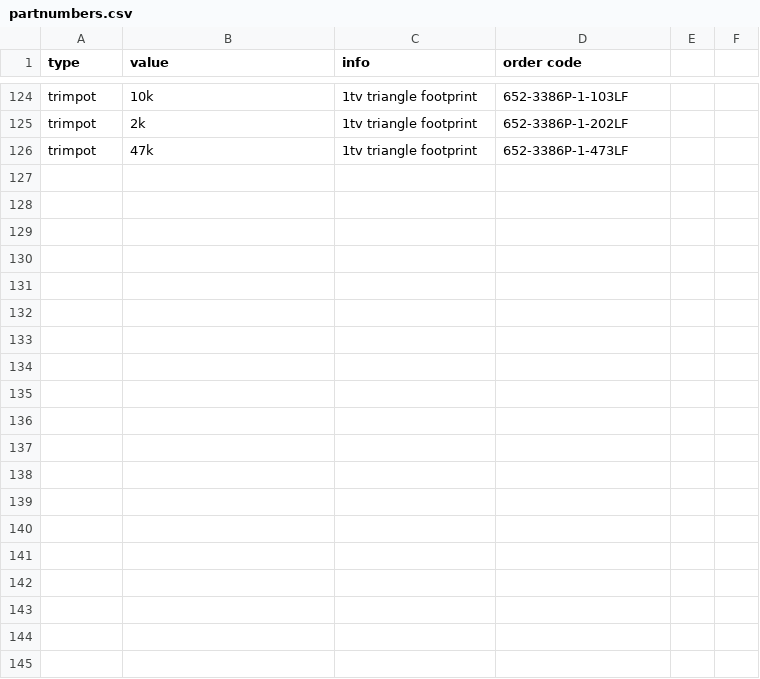
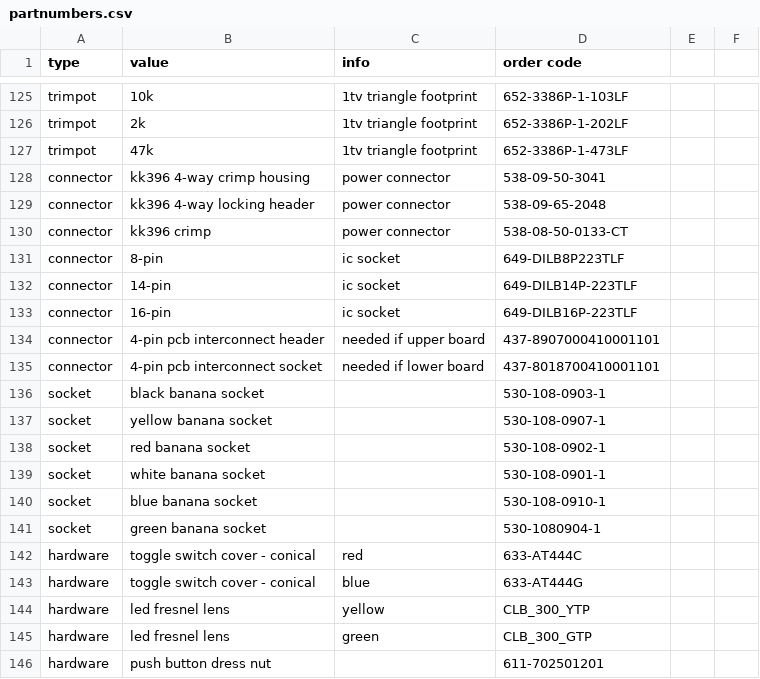
Before and after one commit to rumblesan/serge-system, a CSV file: boms/partnumbers.csv, drawn as a sheet; only a part is shown, gaps mark what is left out; the diff covers the shown part only.

```diff
--- a/boms/partnumbers.csv
+++ b/boms/partnumbers.csv
@@ -126 +127,20 @@ trimpot,2k,1tv triangle footprint,652-3386P-1-202LF,
 trimpot,47k,1tv triangle footprint,652-3386P-1-473LF,
+connector,kk396 4-way crimp housing,power connector,538-09-50-3041,
+connector,kk396 4-way locking header,power connector,538-09-65-2048,
+connector,kk396 crimp,power connector,538-08-50-0133-CT,
+connector,8-pin,ic socket,649-DILB8P223TLF,
+connector,14-pin,ic socket,649-DILB14P-223TLF,
+connector,16-pin,ic socket,649-DILB16P-223TLF,
+connector,4-pin pcb interconnect header,needed if upper board,437-8907000410001101,
+connector,4-pin pcb interconnect socket,needed if lower board,437-8018700410001101,
+socket,black banana socket,,530-108-0903-1
+socket,yellow banana socket,,530-108-0907-1
+socket,red banana socket,,530-108-0902-1
+socket,white banana socket,,530-108-0901-1
+socket,blue banana socket,,530-108-0910-1
+socket,green banana socket,,530-1080904-1
+hardware,toggle switch cover - conical,red,633-AT444C,
+hardware,toggle switch cover - conical,blue,633-AT444G,
+hardware,led fresnel lens,yellow,CLB_300_YTP,
+hardware,led fresnel lens,green,CLB_300_GTP,
+hardware,push button dress nut,,611-702501201,
```
Also changed, not shown: 16 added rows, 1 removed row and 23 edited cells elsewhere in this file, boms/modules/cgs09.csv, boms/modules/cgs29.csv, 9 other files.
